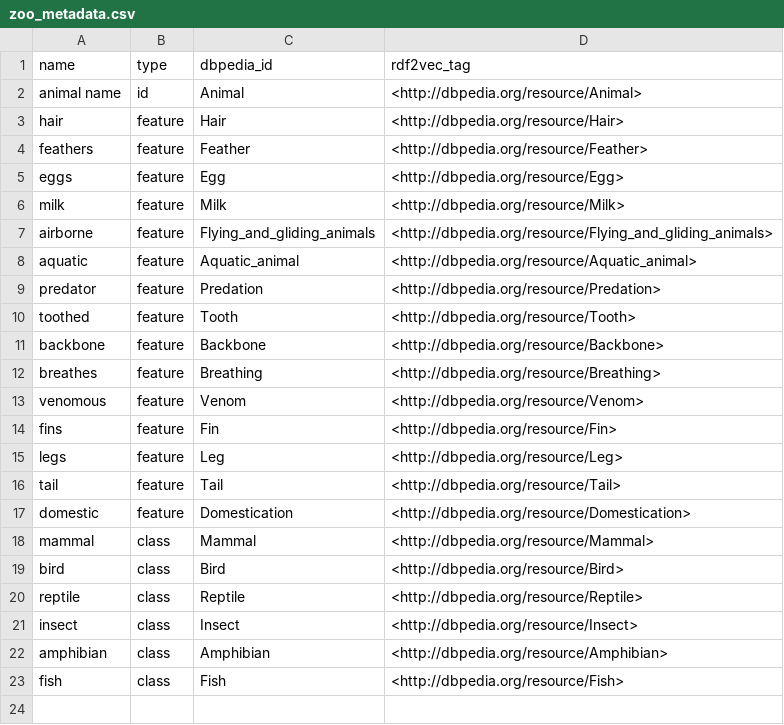
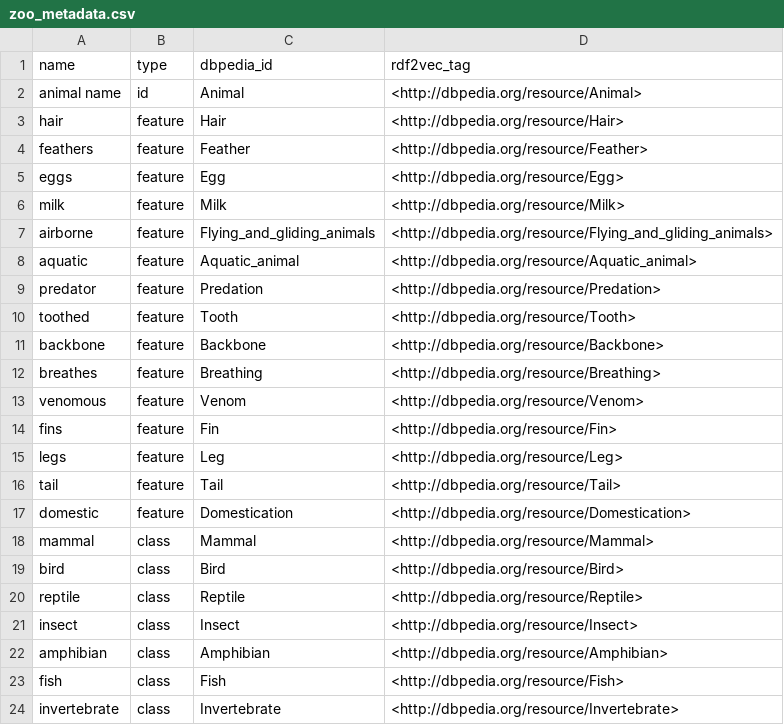
Before and after one commit to GillesVandewiele/FeatureRank, a CSV file: zoo_metadata.csv, drawn as a sheet.

```diff
--- a/zoo_metadata.csv
+++ b/zoo_metadata.csv
@@ -23 +23,2 @@ amphibian,class,Amphibian,<http://dbpedia.org/resource/Amphibian>
 fish,class,Fish,<http://dbpedia.org/resource/Fish>
+invertebrate,class,Invertebrate,<http://dbpedia.org/resource/Invertebrate>
```
Also changed, not shown: 1 other file.
